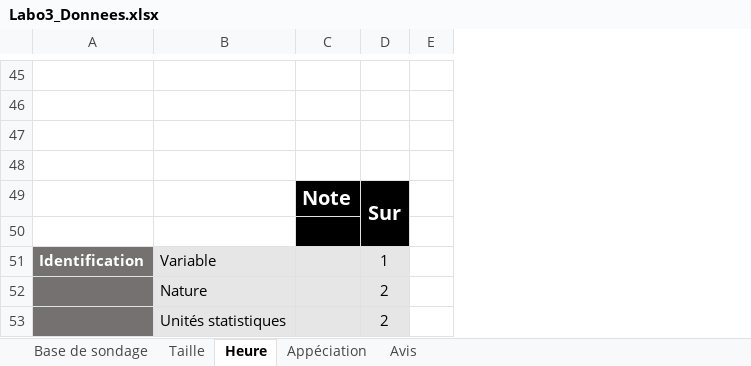
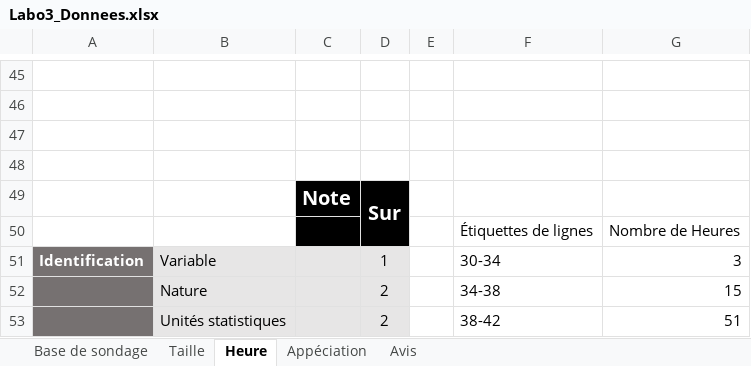
Before and after one commit to bettina-sarah/Labo-3-maths, an Excel workbook: Labo3_Donnees.xlsx, sheet Heure, drawn as a sheet; only a part is shown, gaps mark what is left out; values as stored, in another font and other column widths than the file's, no borders; table styles not drawn; the diff covers the shown part only; the diff names each change by its address in the sheet, - before the commit and + after, or states it on an @@ line.

```diff
--- a/Labo3_Donnees.xlsx (sheet Heure)
+++ b/Labo3_Donnees.xlsx (sheet Heure)
+column F, rows 50-53: Étiquettes de lignes | 30-34 | 34-38 | 38-42
+column G, rows 50-53: Nombre de Heures | 3 | 15 | 51
-row 50: (empty)
+row 50:  |  |  |  |  | Étiquettes de lignes | Nombre de Heures
```
Also changed, not shown: 23 added rows, 23 removed rows, 15 edited cells, cell formats and merged cells elsewhere in this sheet, sheet Base de sondage, sheet Taille.
